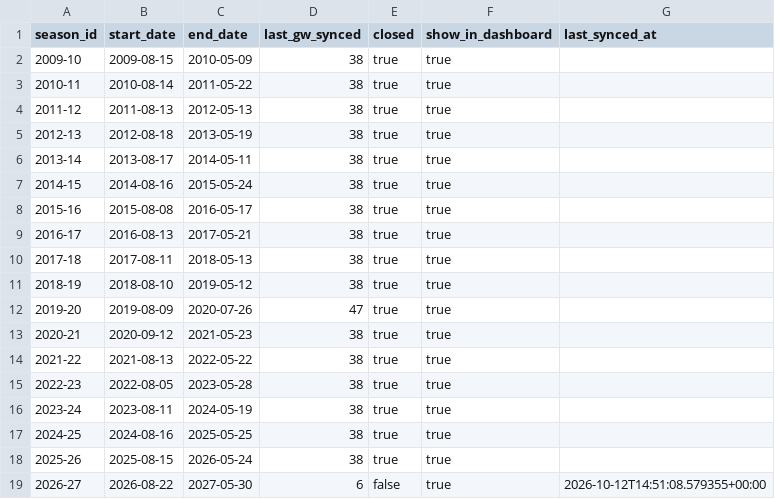
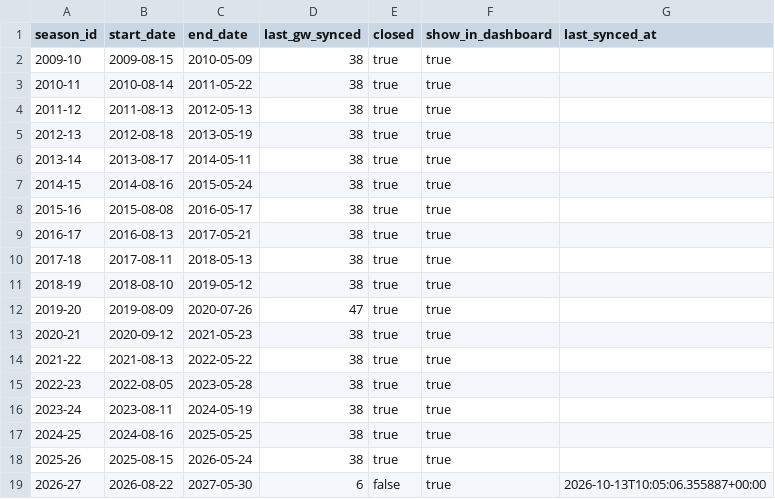
Before and after one commit to ThomasAllan/Select-Fantasy-Football-Auction, a CSV file: data/seasons.csv, drawn as a sheet.

```diff
--- a/data/seasons.csv
+++ b/data/seasons.csv
@@ -18,2 +18,2 @@ season_id,start_date,end_date,last_gw_synced,closed,show_in_dashboard,last_synce
 2025-26,2025-08-15,2026-05-24,38,true,true,
-2026-27,2026-08-22,2027-05-30,6,false,true,2026-10-12T14:51:08.579355+00:00
+2026-27,2026-08-22,2027-05-30,6,false,true,2026-10-13T10:05:06.355887+00:00
```
Also changed, not shown: data/goals.csv, data/standings.csv, 1 other file.
